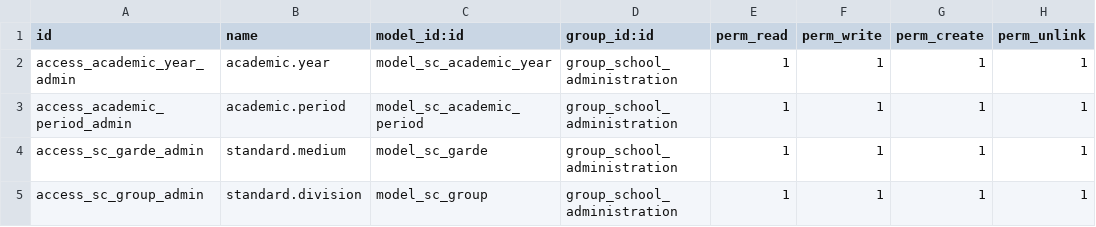
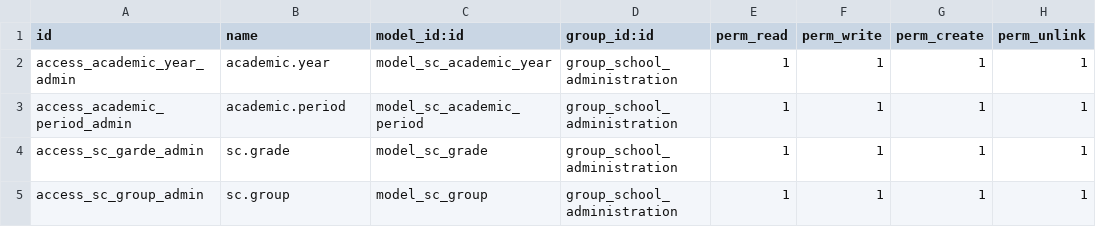
Before and after one commit to Firasbessaad/school, a CSV file: security/ir.model.access.csv, drawn as a sheet.

```diff
--- a/security/ir.model.access.csv
+++ b/security/ir.model.access.csv
@@ -3,3 +3,3 @@ access_academic_year_admin,academic.year,model_sc_academic_year,group_school_adm
 access_academic_period_admin,academic.period,model_sc_academic_period,group_school_administration,1,1,1,1
-access_sc_garde_admin,standard.medium,model_sc_garde,group_school_administration,1,1,1,1
-access_sc_group_admin,standard.division,model_sc_group,group_school_administration,1,1,1,1
+access_sc_garde_admin,sc.grade,model_sc_grade,group_school_administration,1,1,1,1
+access_sc_group_admin,sc.group,model_sc_group,group_school_administration,1,1,1,1
```
Also changed, not shown: 1 other file.
